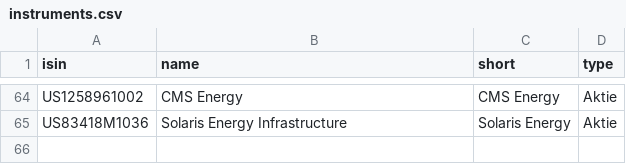
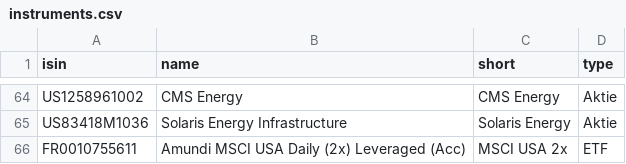
Before and after one commit to sn31122/simon, a CSV file: data/instruments.csv, drawn as a sheet; only a part is shown, gaps mark what is left out; the diff names each change by its address in the sheet, - before the commit and + after, or states it on an @@ line.

```diff
--- a/data/instruments.csv
+++ b/data/instruments.csv
+row 66: FR0010755611 | Amundi MSCI USA Daily (2x) Leveraged (Acc) | MSCI USA 2x | ETF
```
Also changed, not shown: data/benchmarks.csv, data/prices_daily.csv, 16 other files.
